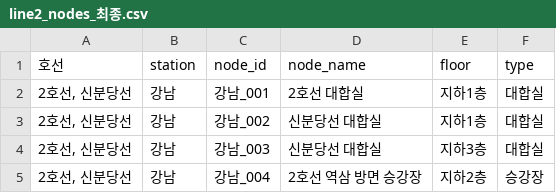
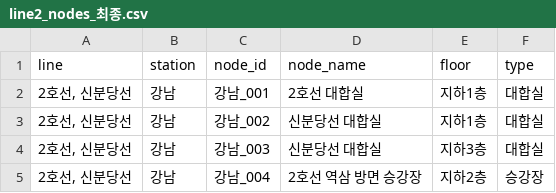
Before and after one commit to najung-h/project-wisheasy, a CSV file: data_create/output_data/line2_nodes_최종.csv, drawn as a sheet; only a part is shown.

```diff
--- a/data_create/output_data/line2_nodes_최종.csv
+++ b/data_create/output_data/line2_nodes_최종.csv
@@ -1,2 +1,2 @@
-호선,station,node_id,node_name,floor,type
+line,station,node_id,node_name,floor,type
 "2호선, 신분당선",강남,강남_001,2호선 대합실,지하1층,대합실
```
Also changed, not shown: data_create/output_data/line2_edges_최종.csv, 1 other file.
